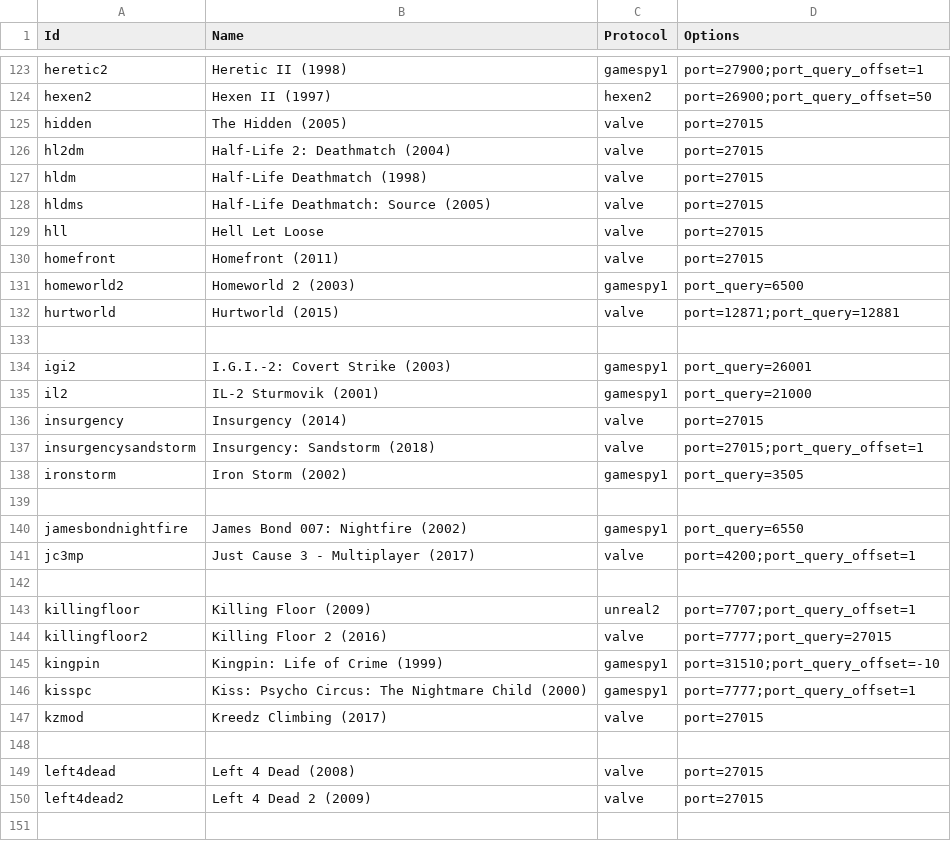
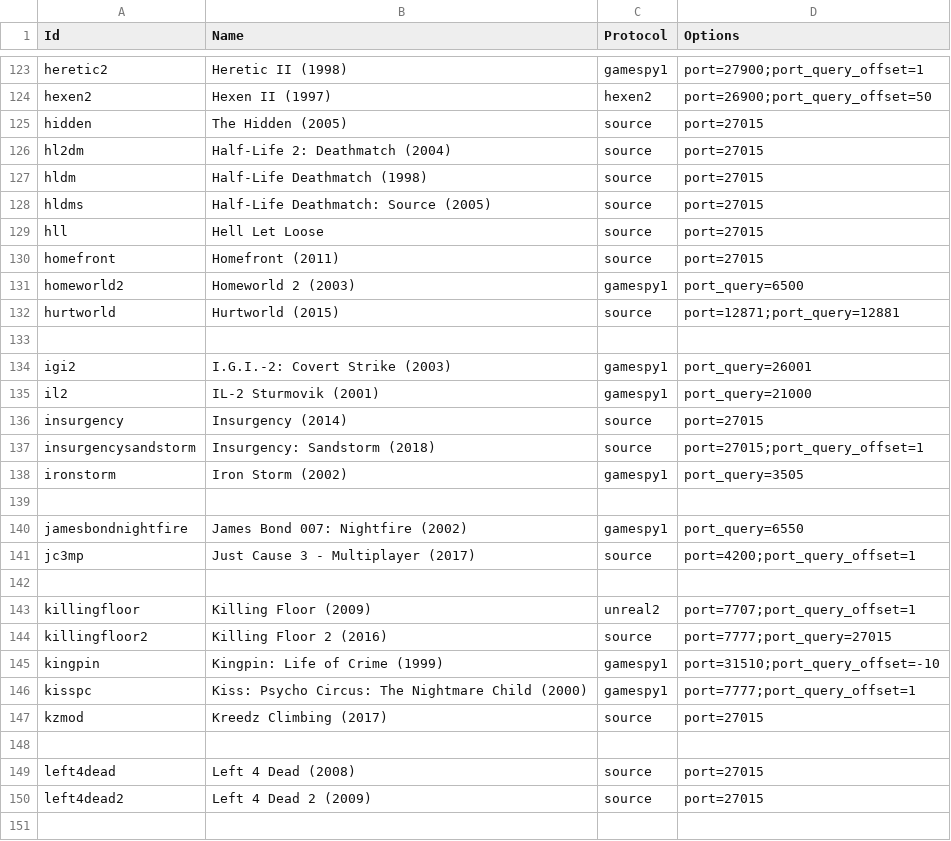
Before and after one commit to DiscordGSM/GameServerMonitor, a CSV file: discordgsm/games.csv, drawn as a sheet; only a part is shown, gaps mark what is left out; the diff covers the shown part only.

Commit message:
Update protocols

```diff
--- a/discordgsm/games.csv
+++ b/discordgsm/games.csv
@@ -124,10 +124,10 @@ heretic2,Heretic II (1998),gamespy1,port=27900;port_query_offset=1
 hexen2,Hexen II (1997),hexen2,port=26900;port_query_offset=50
-hidden,The Hidden (2005),valve,port=27015
-hl2dm,Half-Life 2: Deathmatch (2004),valve,port=27015
-hldm,Half-Life Deathmatch (1998),valve,port=27015
-hldms,Half-Life Deathmatch: Source (2005),valve,port=27015
-hll,Hell Let Loose,valve,port=27015
-homefront,Homefront (2011),valve,port=27015
+hidden,The Hidden (2005),source,port=27015
+hl2dm,Half-Life 2: Deathmatch (2004),source,port=27015
+hldm,Half-Life Deathmatch (1998),source,port=27015
+hldms,Half-Life Deathmatch: Source (2005),source,port=27015
+hll,Hell Let Loose,source,port=27015
+homefront,Homefront (2011),source,port=27015
 homeworld2,Homeworld 2 (2003),gamespy1,port_query=6500
-hurtworld,Hurtworld (2015),valve,port=12871;port_query=12881
+hurtworld,Hurtworld (2015),source,port=12871;port_query=12881
 
@@ -135,4 +135,4 @@ igi2,I.G.I.-2: Covert Strike (2003),gamespy1,port_query=26001
 il2,IL-2 Sturmovik (2001),gamespy1,port_query=21000
-insurgency,Insurgency (2014),valve,port=27015
-insurgencysandstorm,Insurgency: Sandstorm (2018),valve,port=27015;port_query_offset=1
+insurgency,Insurgency (2014),source,port=27015
+insurgencysandstorm,Insurgency: Sandstorm (2018),source,port=27015;port_query_offset=1
 ironstorm,Iron Storm (2002),gamespy1,port_query=3505
@@ -140,12 +140,12 @@ ironstorm,Iron Storm (2002),gamespy1,port_query=3505
 jamesbondnightfire,James Bond 007: Nightfire (2002),gamespy1,port_query=6550
-jc3mp,Just Cause 3 - Multiplayer (2017),valve,port=4200;port_query_offset=1
+jc3mp,Just Cause 3 - Multiplayer (2017),source,port=4200;port_query_offset=1
 
 killingfloor,Killing Floor (2009),unreal2,port=7707;port_query_offset=1
-killingfloor2,Killing Floor 2 (2016),valve,port=7777;port_query=27015
+killingfloor2,Killing Floor 2 (2016),source,port=7777;port_query=27015
 kingpin,Kingpin: Life of Crime (1999),gamespy1,port=31510;port_query_offset=-10
 kisspc,Kiss: Psycho Circus: The Nightmare Child (2000),gamespy1,port=7777;port_query_offset=1
-kzmod,Kreedz Climbing (2017),valve,port=27015
+kzmod,Kreedz Climbing (2017),source,port=27015
 
-left4dead,Left 4 Dead (2008),valve,port=27015
-left4dead2,Left 4 Dead 2 (2009),valve,port=27015
+left4dead,Left 4 Dead (2008),source,port=27015
+left4dead2,Left 4 Dead 2 (2009),source,port=27015
 
```
Also changed, not shown: 81 edited cells elsewhere in this file, 2 other files.
